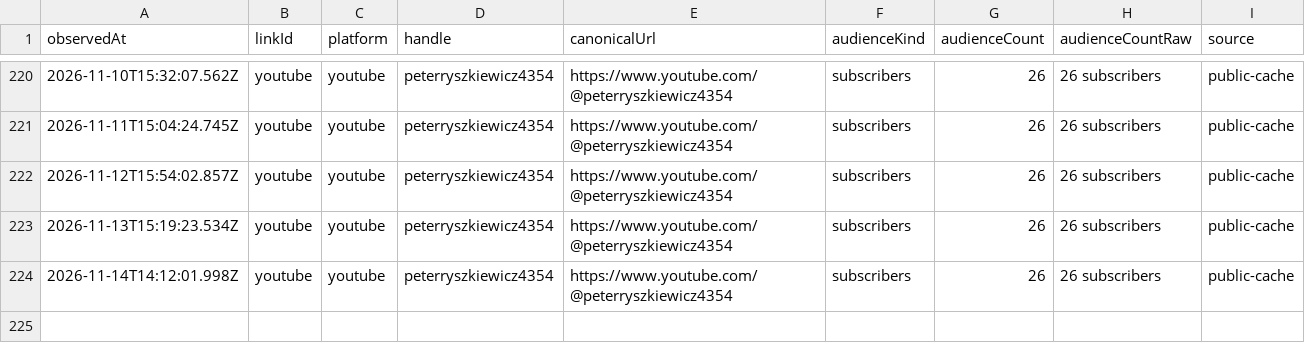
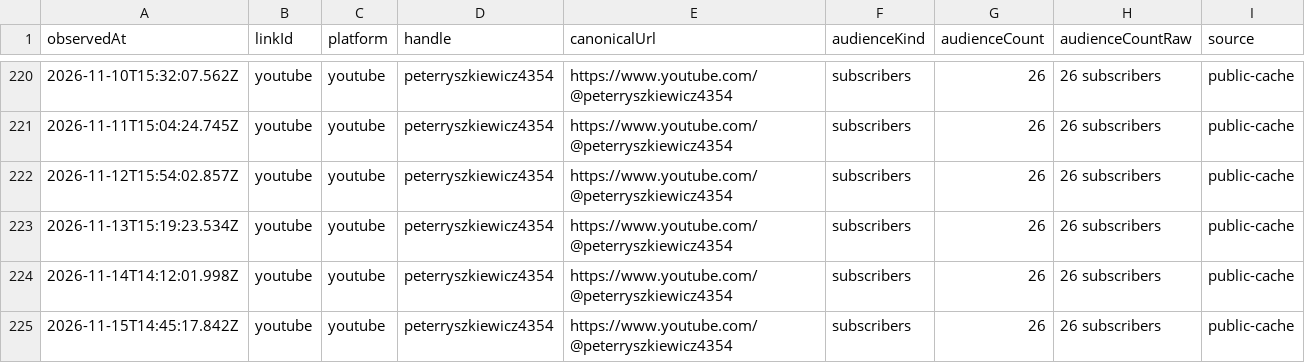
Before and after one commit to pRizz/open-links, a CSV file: public/history/followers/youtube.csv, drawn as a sheet; only a part is shown, gaps mark what is left out; the diff names each change by its address in the sheet, - before the commit and + after, or states it on an @@ line.

```diff
--- a/public/history/followers/youtube.csv
+++ b/public/history/followers/youtube.csv
+row 225: 2026-11-15T14:45:17.842Z | youtube | youtube | peterryszkiewicz4354 | https://www.youtube.com/@peterryszkiewicz4354 | subscribers | 26 | 26 subscribers | public-cache
```
Also changed, not shown: public/history/followers/github.csv, public/history/followers/primal.csv, 7 other files.
